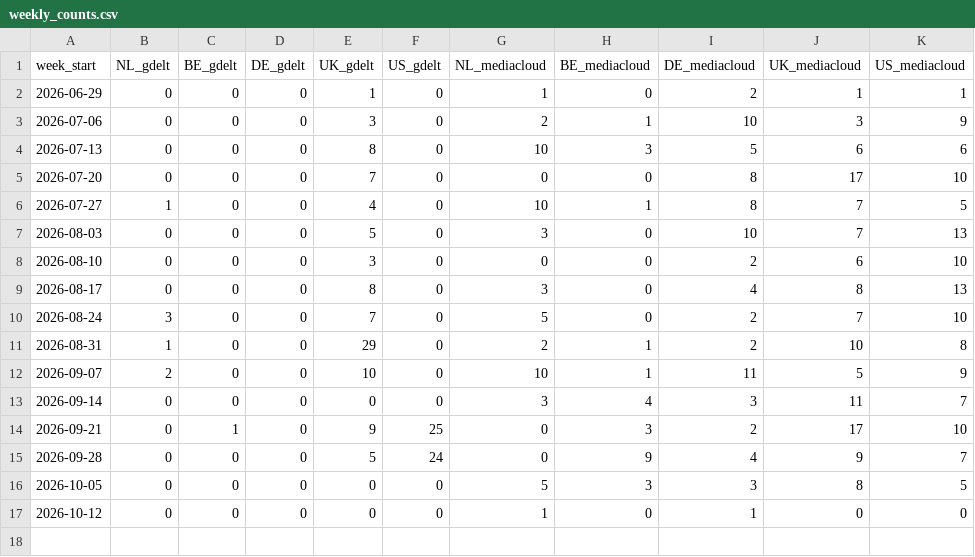
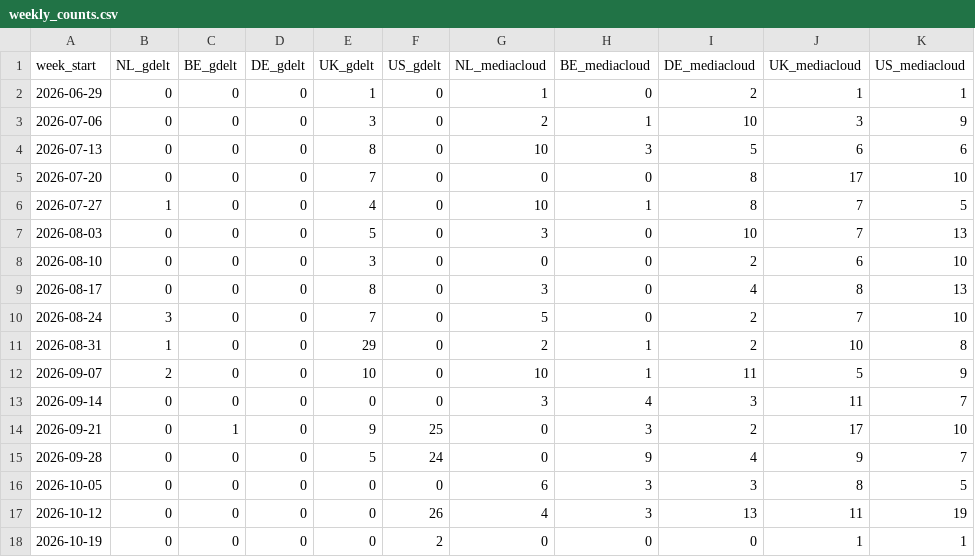
Before and after one commit to ebise-wq/pais-media-monitor, a CSV file: docs/weekly_counts.csv, drawn as a sheet.

```diff
--- a/docs/weekly_counts.csv
+++ b/docs/weekly_counts.csv
@@ -15,3 +15,4 @@ week_start,NL_gdelt,BE_gdelt,DE_gdelt,UK_gdelt,US_gdelt,NL_mediacloud,BE_mediacl
 2026-09-28,0,0,0,5,24,0,9,4,9,7
-2026-10-05,0,0,0,0,0,5,3,3,8,5
-2026-10-12,0,0,0,0,0,1,0,1,0,0
+2026-10-05,0,0,0,0,0,6,3,3,8,5
+2026-10-12,0,0,0,0,26,4,3,13,11,19
+2026-10-19,0,0,0,0,2,0,0,0,1,1
```
Also changed, not shown: 4 other files.
